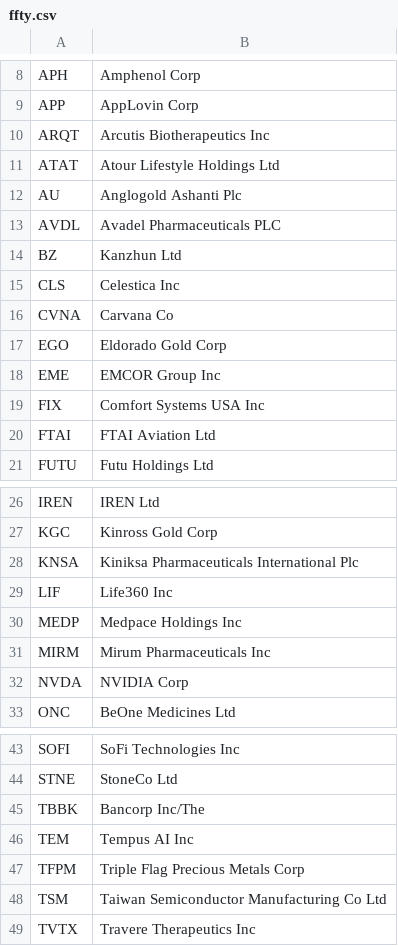
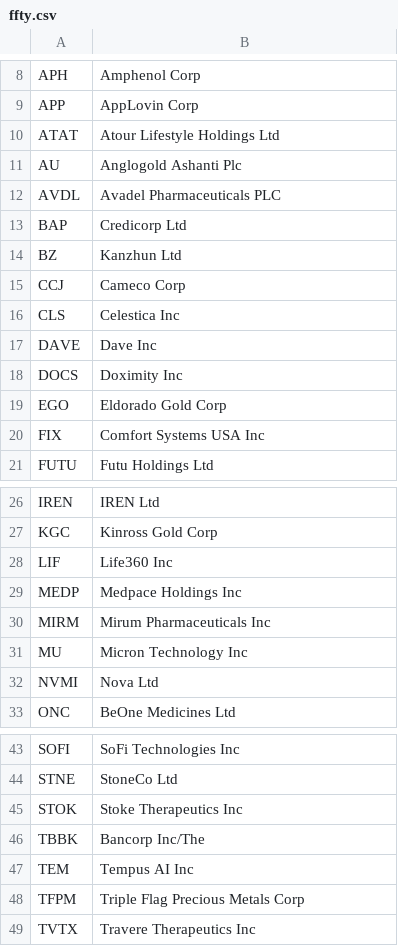
Before and after one commit to major/ffty-etf, a CSV file: ffty.csv, drawn as a sheet; only a part is shown, gaps mark what is left out; removed rows and columns are numbered as before the commit, all else as after; the diff names each change by its address in the sheet, - before the commit and + after, or states it on an @@ line.

Commit message:
Updating ETF data: Sat Sep 20 01:52:15 UTC 2025

```diff
--- a/ffty.csv
+++ b/ffty.csv
-row 10: ARQT | Arcutis Biotherapeutics Inc
+row 13: BAP | Credicorp Ltd
+row 15: CCJ | Cameco Corp
-row 16: CVNA | Carvana Co
+row 17: DAVE | Dave Inc
+row 18: DOCS | Doximity Inc
-row 18: EME | EMCOR Group Inc
-row 20: FTAI | FTAI Aviation Ltd
-row 28: KNSA | Kiniksa Pharmaceuticals International Plc
-row 32: NVDA | NVIDIA Corp
+row 31: MU | Micron Technology Inc
+row 32: NVMI | Nova Ltd
+row 45: STOK | Stoke Therapeutics Inc
-row 48: TSM | Taiwan Semiconductor Manufacturing Co Ltd
```
Also changed, not shown: 2 other files.
